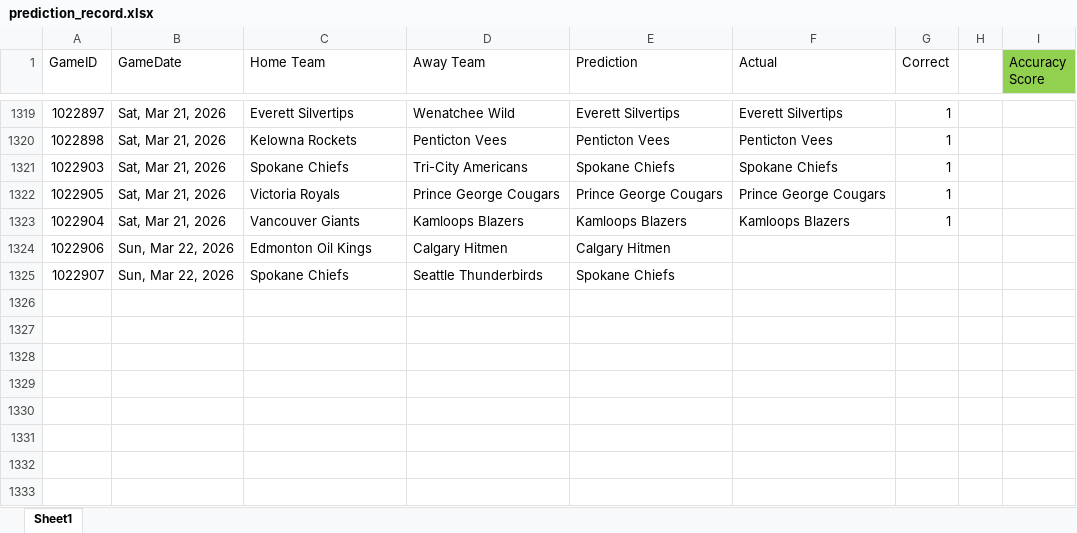
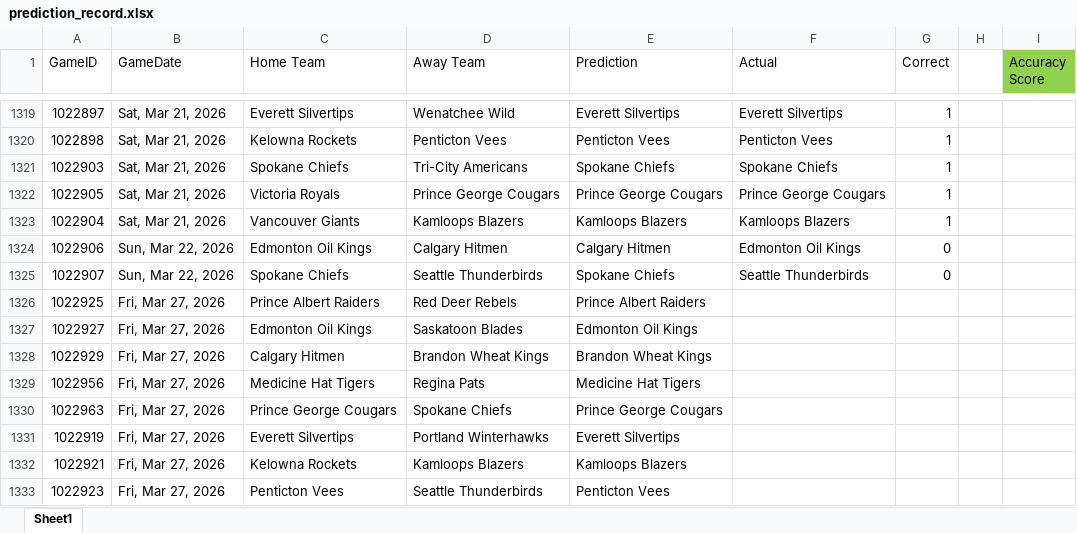
Before and after one commit to caleb-stewart/WHL-Game-Predictor, an Excel workbook: prediction_record.xlsx, sheet Sheet1, drawn as a sheet; only a part is shown, gaps mark what is left out; values as stored, in another font and other column widths than the file's, no borders; the diff names each change by its address in the sheet, - before the commit and + after, or states it on an @@ line.

```diff
--- a/prediction_record.xlsx (sheet Sheet1)
+++ b/prediction_record.xlsx (sheet Sheet1)
-F1324 (Actual): (empty)
+F1324 (Actual): Edmonton Oil Kings
-G1324:G1325 (Correct): (empty)
+G1324:G1325 (Correct): 0
-F1325 (Actual): (empty)
+F1325 (Actual): Seattle Thunderbirds
+row 1326: 1022925 | Fri, Mar 27, 2026 | Prince Albert Raiders | Red Deer Rebels | Prince Albert Raiders
+row 1327: 1022927 | Fri, Mar 27, 2026 | Edmonton Oil Kings | Saskatoon Blades | Edmonton Oil Kings
+row 1328: 1022929 | Fri, Mar 27, 2026 | Calgary Hitmen | Brandon Wheat Kings | Brandon Wheat Kings
+row 1329: 1022956 | Fri, Mar 27, 2026 | Medicine Hat Tigers | Regina Pats | Medicine Hat Tigers
+row 1330: 1022963 | Fri, Mar 27, 2026 | Prince George Cougars | Spokane Chiefs | Prince George Cougars
+row 1331: 1022919 | Fri, Mar 27, 2026 | Everett Silvertips | Portland Winterhawks | Everett Silvertips
+row 1332: 1022921 | Fri, Mar 27, 2026 | Kelowna Rockets | Kamloops Blazers | Kamloops Blazers
+row 1333: 1022923 | Fri, Mar 27, 2026 | Penticton Vees | Seattle Thunderbirds | Penticton Vees
```
Also changed, not shown: 2 other files.
